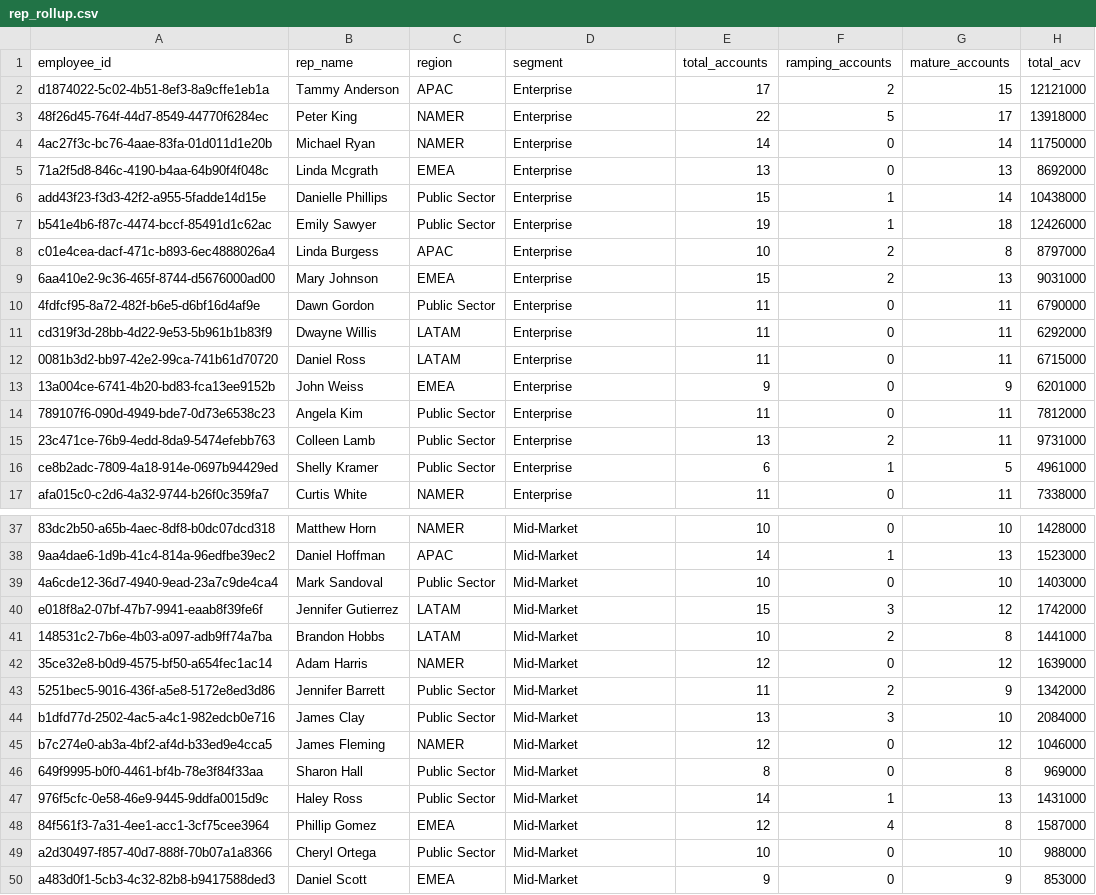
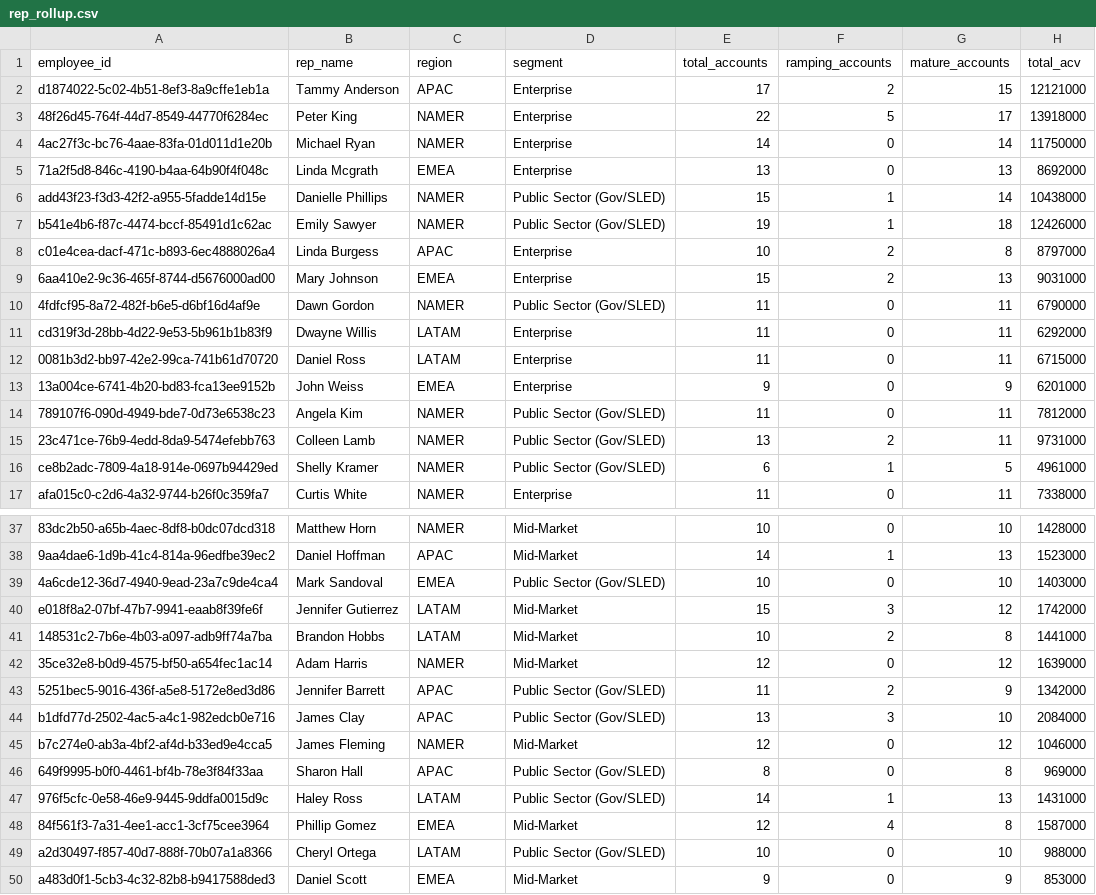
Before and after one commit to jantaisf/gtm, a CSV file: dashboard/demo_data/rep_rollup.csv, drawn as a sheet; only a part is shown, gaps mark what is left out; the diff covers the shown part only; the diff names each change by its address in the sheet, - before the commit and + after, or states it on an @@ line.

```diff
--- a/dashboard/demo_data/rep_rollup.csv
+++ b/dashboard/demo_data/rep_rollup.csv
-C6:C7 (region): Public Sector
+C6:C7 (region): NAMER
-D6:D7 (segment): Enterprise
+D6:D7 (segment): Public Sector (Gov/SLED)
-C10 (region): Public Sector
+C10 (region): NAMER
-D10 (segment): Enterprise
+D10 (segment): Public Sector (Gov/SLED)
-C14:C16 (region): Public Sector
+C14:C16 (region): NAMER
-D14:D16 (segment): Enterprise
+D14:D16 (segment): Public Sector (Gov/SLED)
-C39 (region): Public Sector
+C39 (region): EMEA
-D39 (segment): Mid-Market
+D39 (segment): Public Sector (Gov/SLED)
-C43:C44 (region): Public Sector
+C43:C44 (region): APAC
-D43:D44 (segment): Mid-Market
+D43:D44 (segment): Public Sector (Gov/SLED)
-C46 (region): Public Sector
+C46 (region): APAC
-D46:D47 (segment): Mid-Market
+D46:D47 (segment): Public Sector (Gov/SLED)
-C47 (region): Public Sector
+C47 (region): LATAM
-C49 (region): Public Sector
+C49 (region): LATAM
-D49 (segment): Mid-Market
+D49 (segment): Public Sector (Gov/SLED)
```
Also changed, not shown: 8 edited cells elsewhere in this file, dashboard/demo_data/accounts.csv, 3 other files.
